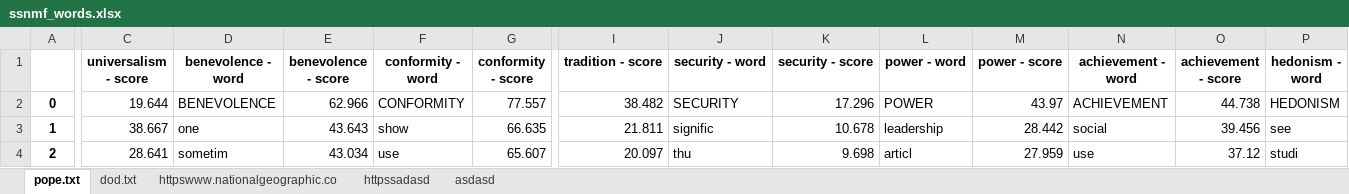
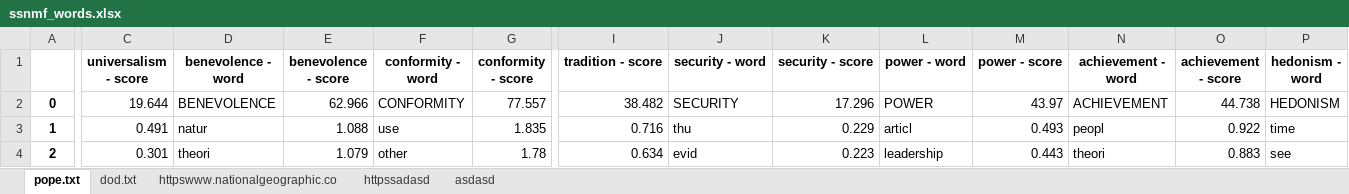
Before and after one commit to suyunu/semi-supervised-nmf, an Excel workbook: ssnmf_words.xlsx, sheet pope.txt, drawn as a sheet; only a part is shown, gaps mark what is left out; values as stored, in another font and other column widths than the file's, no borders; the diff covers the shown part only; the diff names each change by its address in the sheet, - before the commit and + after, or states it on an @@ line.

Commit message:
Word scoring method changed and added some explanation

```diff
--- a/ssnmf_words.xlsx (sheet pope.txt)
+++ b/ssnmf_words.xlsx (sheet pope.txt)
-C3 (universalism - score): 38.667
+C3 (universalism - score): 0.491
-D3 (benevolence - word): one
+D3 (benevolence - word): natur
-E3 (benevolence - score): 43.643
+E3 (benevolence - score): 1.088
-F3 (conformity - word): show
+F3 (conformity - word): use
-G3 (conformity - score): 66.635
+G3 (conformity - score): 1.835
-I3 (tradition - score): 21.811
+I3 (tradition - score): 0.716
-J3 (security - word): signific
+J3 (security - word): thu
-K3 (security - score): 10.678
+K3 (security - score): 0.229
-L3 (power - word): leadership
+L3 (power - word): articl
-M3 (power - score): 28.442
+M3 (power - score): 0.493
-N3 (achievement - word): social
+N3 (achievement - word): peopl
-O3 (achievement - score): 39.456
+O3 (achievement - score): 0.922
-P3 (hedonism - word): see
+P3 (hedonism - word): time
-C4 (universalism - score): 28.641
+C4 (universalism - score): 0.301
-D4 (benevolence - word): sometim
+D4 (benevolence - word): theori
-E4 (benevolence - score): 43.034
+E4 (benevolence - score): 1.079
-F4 (conformity - word): use
+F4 (conformity - word): other
-G4 (conformity - score): 65.607
+G4 (conformity - score): 1.78
-I4 (tradition - score): 20.097
+I4 (tradition - score): 0.634
-J4 (security - word): thu
+J4 (security - word): evid
-K4 (security - score): 9.698
+K4 (security - score): 0.223
-L4 (power - word): articl
+L4 (power - word): leadership
-M4 (power - score): 27.959
+M4 (power - score): 0.443
-N4 (achievement - word): use
+N4 (achievement - word): theori
-O4 (achievement - score): 37.12
+O4 (achievement - score): 0.883
-P4 (hedonism - word): studi
+P4 (hedonism - word): see
```
Also changed, not shown: 165 edited cells elsewhere in this sheet, sheet dod.txt, sheet httpswww.nationalgeographic.co, 1 other file.
